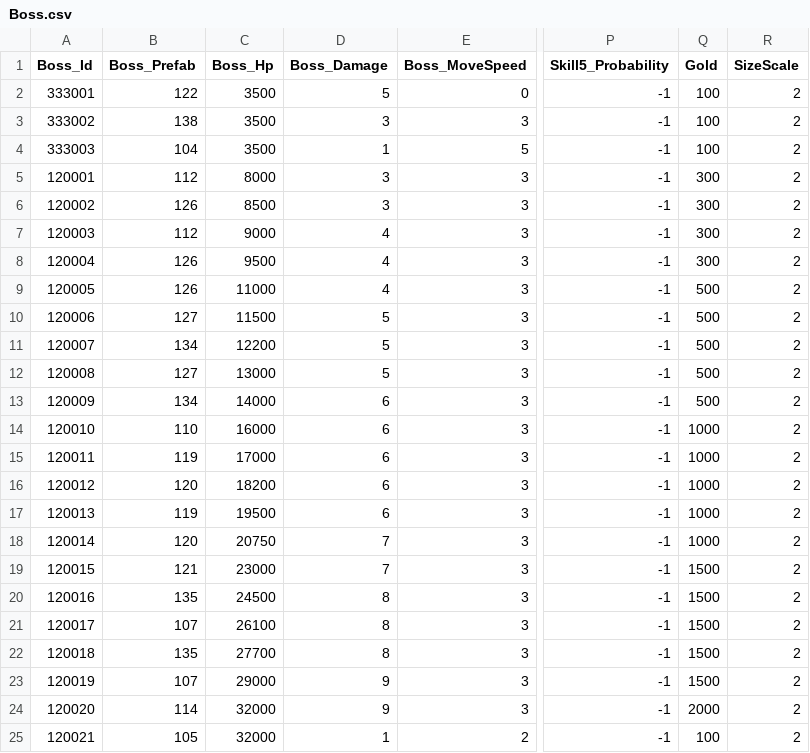
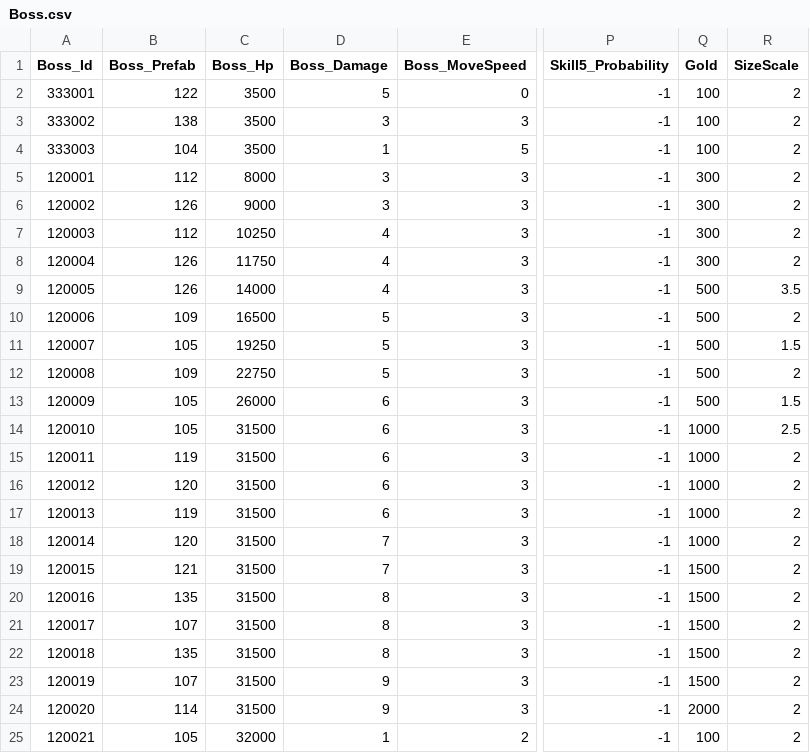
Before and after one commit to qkrkwl6666/TangTangHuru, a CSV file: Assets/08.DataTable/Boss.csv, drawn as a sheet; only a part is shown, gaps mark what is left out; the diff names each change by its address in the sheet, - before the commit and + after, or states it on an @@ line.

```diff
--- a/Assets/08.DataTable/Boss.csv
+++ b/Assets/08.DataTable/Boss.csv
-C6 (Boss_Hp): 8500
+C6 (Boss_Hp): 9000
-C7 (Boss_Hp): 9000
+C7 (Boss_Hp): 10250
-C8 (Boss_Hp): 9500
+C8 (Boss_Hp): 11750
-C9 (Boss_Hp): 11000
+C9 (Boss_Hp): 14000
-R9 (SizeScale): 2
+R9 (SizeScale): 3.5
-B10 (Boss_Prefab): 127
+B10 (Boss_Prefab): 109
-C10 (Boss_Hp): 11500
+C10 (Boss_Hp): 16500
-B11 (Boss_Prefab): 134
+B11 (Boss_Prefab): 105
-C11 (Boss_Hp): 12200
+C11 (Boss_Hp): 19250
-R11 (SizeScale): 2
+R11 (SizeScale): 1.5
-B12 (Boss_Prefab): 127
+B12 (Boss_Prefab): 109
-C12 (Boss_Hp): 13000
+C12 (Boss_Hp): 22750
-B13 (Boss_Prefab): 134
+B13 (Boss_Prefab): 105
-C13 (Boss_Hp): 14000
+C13 (Boss_Hp): 26000
-R13 (SizeScale): 2
+R13 (SizeScale): 1.5
-B14 (Boss_Prefab): 110
+B14 (Boss_Prefab): 105
-C14 (Boss_Hp): 16000
+C14 (Boss_Hp): 31500
-R14 (SizeScale): 2
+R14 (SizeScale): 2.5
-C15 (Boss_Hp): 17000
+C15 (Boss_Hp): 31500
-C16 (Boss_Hp): 18200
+C16 (Boss_Hp): 31500
-C17 (Boss_Hp): 19500
+C17 (Boss_Hp): 31500
-C18 (Boss_Hp): 20750
+C18 (Boss_Hp): 31500
-C19 (Boss_Hp): 23000
+C19 (Boss_Hp): 31500
-C20 (Boss_Hp): 24500
+C20 (Boss_Hp): 31500
-C21 (Boss_Hp): 26100
+C21 (Boss_Hp): 31500
-C22 (Boss_Hp): 27700
+C22 (Boss_Hp): 31500
-C23 (Boss_Hp): 29000
+C23 (Boss_Hp): 31500
-C24 (Boss_Hp): 32000
+C24 (Boss_Hp): 31500
```
Also changed, not shown: Assets/08.DataTable/Monster.csv, Assets/08.DataTable/StageWave.csv, 9 other files.
